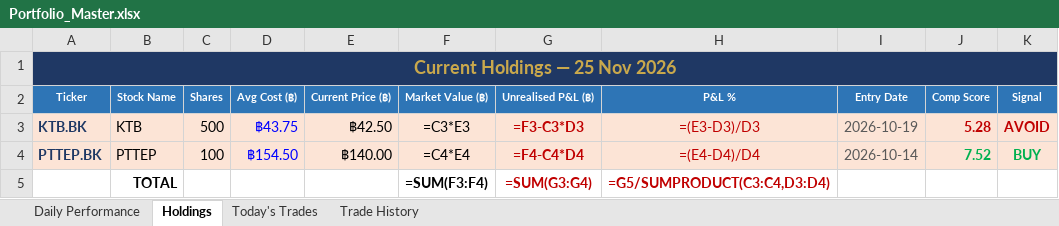
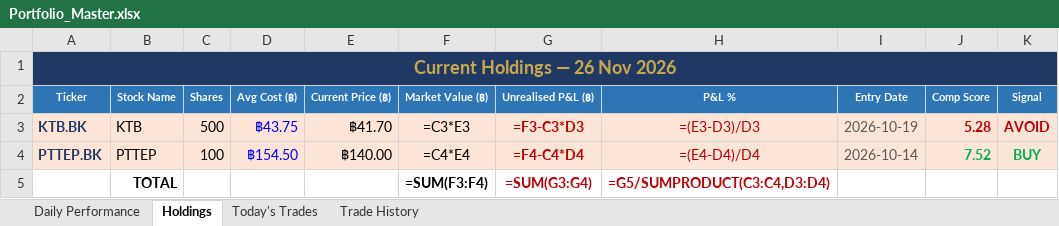
Before and after one commit to PP8825/thai-set-trading, an Excel workbook: Portfolio_Reports/Portfolio_Master.xlsx, sheet Holdings, drawn as a sheet; values as stored, in another font and other column widths than the file's, no borders; formulas without a stored value are shown as written; the diff names each change by its address in the sheet, - before the commit and + after, or states it on an @@ line.

```diff
--- a/Portfolio_Reports/Portfolio_Master.xlsx (sheet Holdings)
+++ b/Portfolio_Reports/Portfolio_Master.xlsx (sheet Holdings)
-A1 (Ticker): Current Holdings — 25 Nov 2026
+A1 (Ticker): Current Holdings — 26 Nov 2026
-E3 (Current Price (฿)): ฿42.50
+E3 (Current Price (฿)): ฿41.70
```
Also changed, not shown: sheet Daily Performance, sheet Today's Trades, 1 other file.
